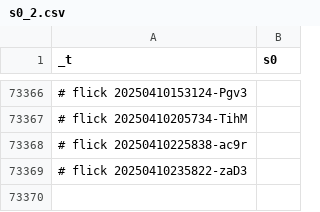
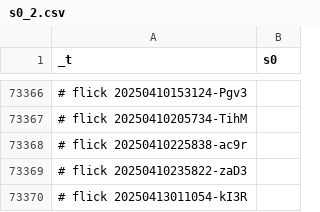
Before and after one commit to abikesa/hologram, a CSV file: kitabo/ensi/testbin/test2/assets/csv/s0_2.csv, drawn as a sheet; only a part is shown, gaps mark what is left out; the diff names each change by its address in the sheet, - before the commit and + after, or states it on an @@ line.

Commit message:
kitabo/ensi/testbin/test2/assets/csv/s0_2.csv

```diff
--- a/kitabo/ensi/testbin/test2/assets/csv/s0_2.csv
+++ b/kitabo/ensi/testbin/test2/assets/csv/s0_2.csv
+row 73370: # flick 20250413011054-kI3R
```
